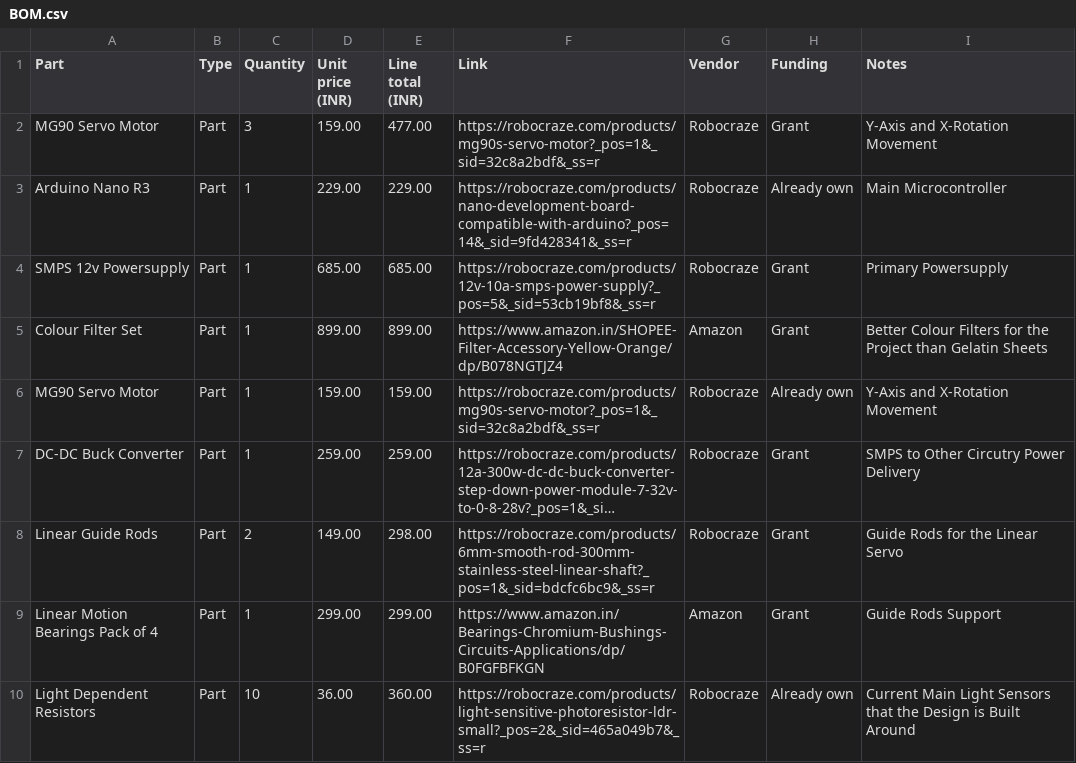
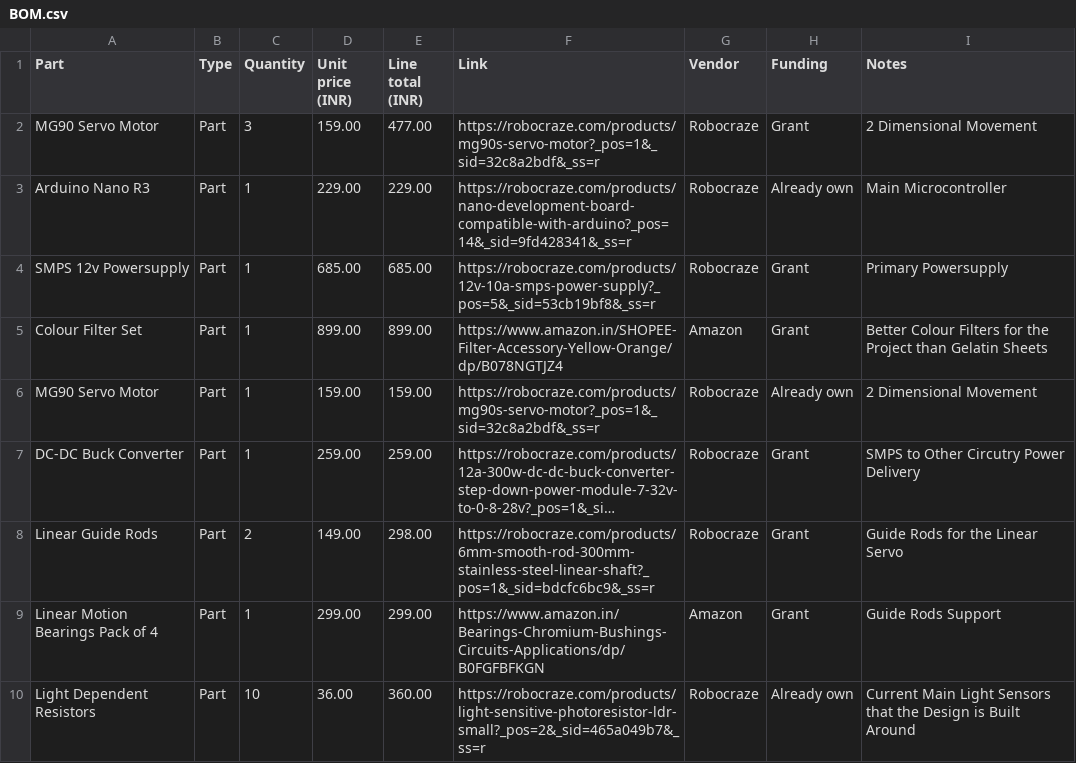
Before and after one commit to AstroSparrow/Scanning-Photonic-Imager, a CSV file: BOM.csv, drawn as a sheet; only a part is shown; long unchanged cells end in …; the diff names each change by its address in the sheet, - before the commit and + after, or states it on an @@ line.

Commit message:
Changed the BOM Notes a bit

```diff
--- a/BOM.csv
+++ b/BOM.csv
-I2 (Notes): Y-Axis and X-Rotation Movement
+I2 (Notes): 2 Dimensional Movement
-I6 (Notes): Y-Axis and X-Rotation Movement
+I6 (Notes): 2 Dimensional Movement
```
